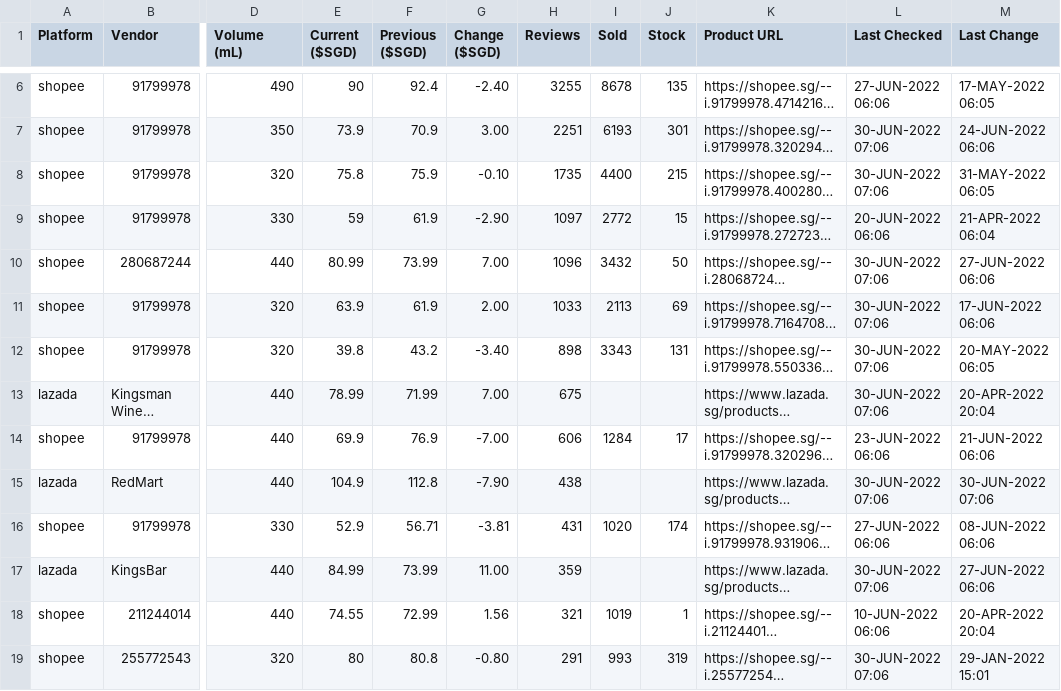
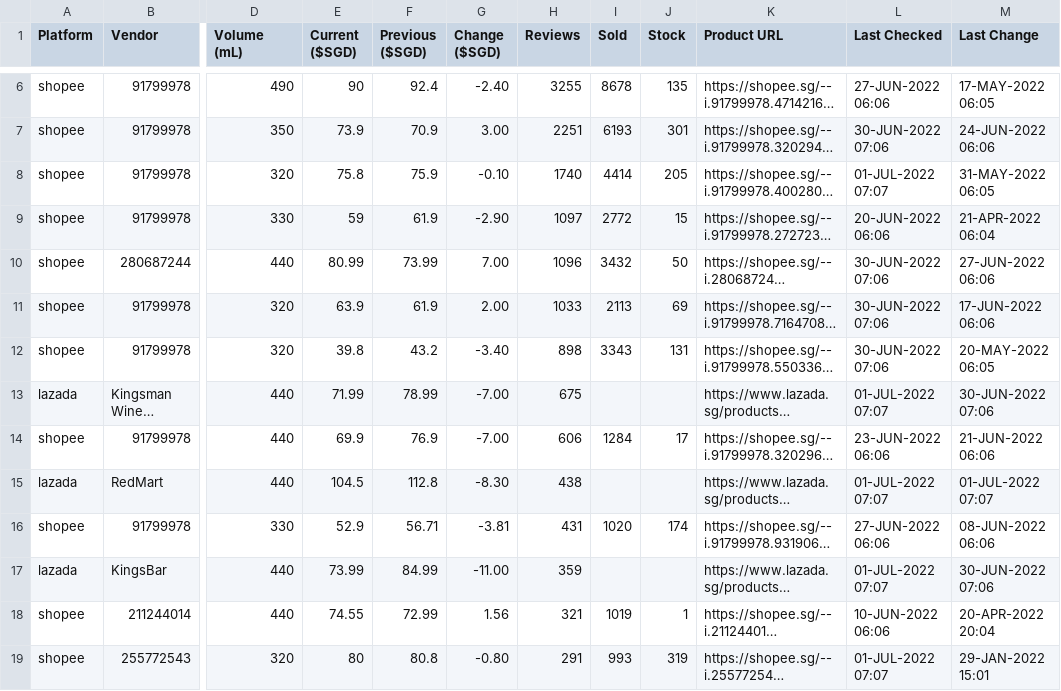
Before and after one commit to ngshiheng/fareview, a CSV file: data/guinness.csv, drawn as a sheet; only a part is shown, gaps mark what is left out; long unchanged cells end in …; the diff covers the shown part only; the diff names each change by its address in the sheet, - before the commit and + after, or states it on an @@ line.

```diff
--- a/data/guinness.csv
+++ b/data/guinness.csv
-H8 (Reviews): 1735
+H8 (Reviews): 1740
-I8 (Sold): 4400
+I8 (Sold): 4414
-J8 (Stock): 215
+J8 (Stock): 205
-L8 (Last Checked): 30-JUN-2022 07:06
+L8 (Last Checked): 01-JUL-2022 07:07
-E13 (Current ($SGD)): 78.99
+E13 (Current ($SGD)): 71.99
-F13 (Previous ($SGD)): 71.99
+F13 (Previous ($SGD)): 78.99
-G13 (Change ($SGD)): 7.00
+G13 (Change ($SGD)): -7.00
-L13 (Last Checked): 30-JUN-2022 07:06
+L13 (Last Checked): 01-JUL-2022 07:07
-M13 (Last Change): 20-APR-2022 20:04
+M13 (Last Change): 30-JUN-2022 07:06
-E15 (Current ($SGD)): 104.9
+E15 (Current ($SGD)): 104.5
-G15 (Change ($SGD)): -7.90
+G15 (Change ($SGD)): -8.30
-L15 (Last Checked): 30-JUN-2022 07:06
+L15 (Last Checked): 01-JUL-2022 07:07
-M15 (Last Change): 30-JUN-2022 07:06
+M15 (Last Change): 01-JUL-2022 07:07
-E17 (Current ($SGD)): 84.99
+E17 (Current ($SGD)): 73.99
-F17 (Previous ($SGD)): 73.99
+F17 (Previous ($SGD)): 84.99
-G17 (Change ($SGD)): 11.00
+G17 (Change ($SGD)): -11.00
-L17 (Last Checked): 30-JUN-2022 07:06
+L17 (Last Checked): 01-JUL-2022 07:07
-M17 (Last Change): 27-JUN-2022 06:06
+M17 (Last Change): 30-JUN-2022 07:06
-L19 (Last Checked): 30-JUN-2022 07:06
+L19 (Last Checked): 01-JUL-2022 07:07
```
Also changed, not shown: 10 edited cells elsewhere in this file, data/asahi.csv, data/carlsberg.csv, 2 other files.
